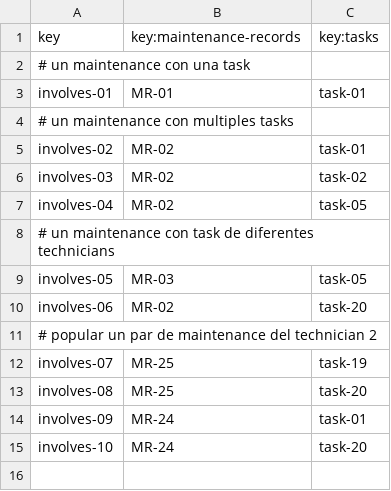
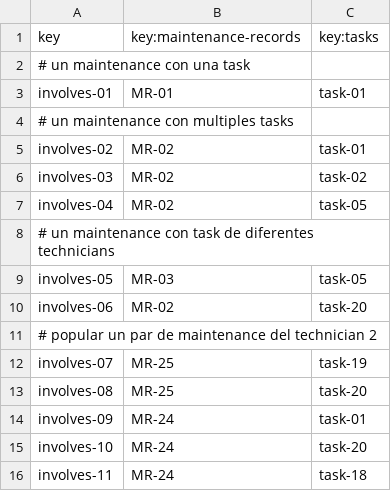
Before and after one commit to Cristinafernandezchica/Acme-ANS, a CSV file: src/main/resources/WEB-INF/data/sample/involves.csv, drawn as a sheet; the diff names each change by its address in the sheet, - before the commit and + after, or states it on an @@ line.

Commit message:
fix:involves bug

```diff
--- a/src/main/resources/WEB-INF/data/sample/involves.csv
+++ b/src/main/resources/WEB-INF/data/sample/involves.csv
+row 16: involves-11 | MR-24 | task-18
```
